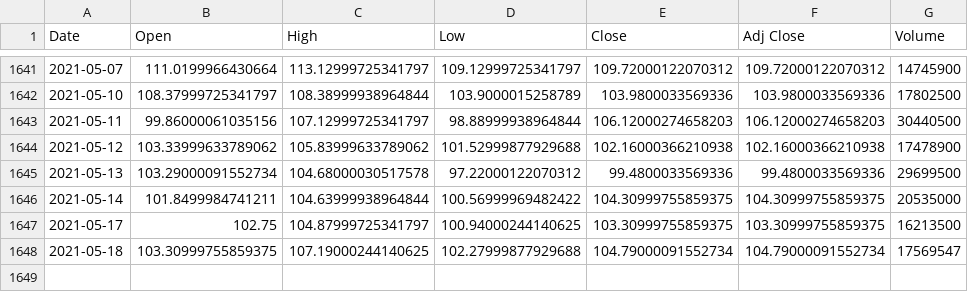
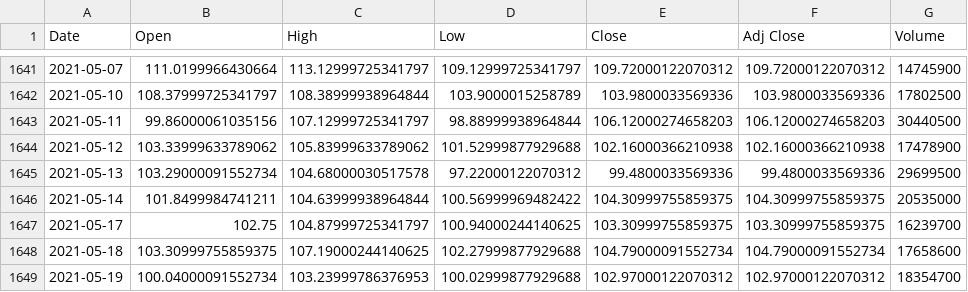
Before and after one commit to YangTaoCN/bt_explore, a CSV file: data/arkk.csv, drawn as a sheet; only a part is shown, gaps mark what is left out.

```diff
--- a/data/arkk.csv
+++ b/data/arkk.csv
@@ -1646,3 +1646,4 @@ Date,Open,High,Low,Close,Adj Close,Volume
 2021-05-14,101.8499984741211,104.63999938964844,100.56999969482422,104.30999755859375,104.30999755859375,20535000
-2021-05-17,102.75,104.87999725341797,100.94000244140625,103.30999755859375,103.30999755859375,16213500
-2021-05-18,103.30999755859375,107.19000244140625,102.27999877929688,104.79000091552734,104.79000091552734,17569547
+2021-05-17,102.75,104.87999725341797,100.94000244140625,103.30999755859375,103.30999755859375,16239700
+2021-05-18,103.30999755859375,107.19000244140625,102.27999877929688,104.79000091552734,104.79000091552734,17658600
+2021-05-19,100.04000091552734,103.23999786376953,100.02999877929688,102.97000122070312,102.97000122070312,18354700
```
Also changed, not shown: data/000333.sz.csv, data/600837.ss.csv, 3 other files.
